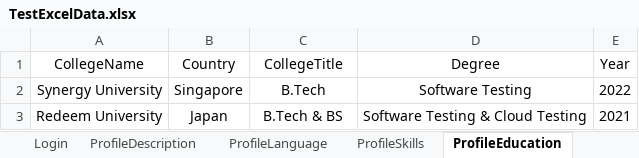
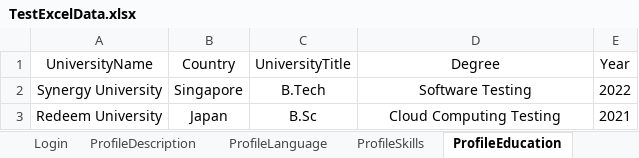
Before and after one commit to Jiale780/MarsAdvTask, an Excel workbook: MarsAdvTaskNUnit/MarsAdvTaskNUnit/ExcelData/TestExcelData.xlsx, sheet ProfileEducation, drawn as a sheet; values as stored, in another font and other column widths than the file's, no borders; the diff names each change by its address in the sheet, - before the commit and + after, or states it on an @@ line.

Commit message:
Add of the description page, nunit description test, minor changes of the utils & the test data

```diff
--- a/MarsAdvTaskNUnit/MarsAdvTaskNUnit/ExcelData/TestExcelData.xlsx (sheet ProfileEducation)
+++ b/MarsAdvTaskNUnit/MarsAdvTaskNUnit/ExcelData/TestExcelData.xlsx (sheet ProfileEducation)
-A1: CollegeName
+A1: UniversityName
-C1: CollegeTitle
+C1: UniversityTitle
-C3 (UniversityTitle): B.Tech & BS
+C3 (UniversityTitle): B.Sc
-D3 (Degree): Software Testing & Cloud Testing
+D3 (Degree): Cloud Computing Testing
```
Also changed, not shown: sheet ProfileSkills, 3 other files.
